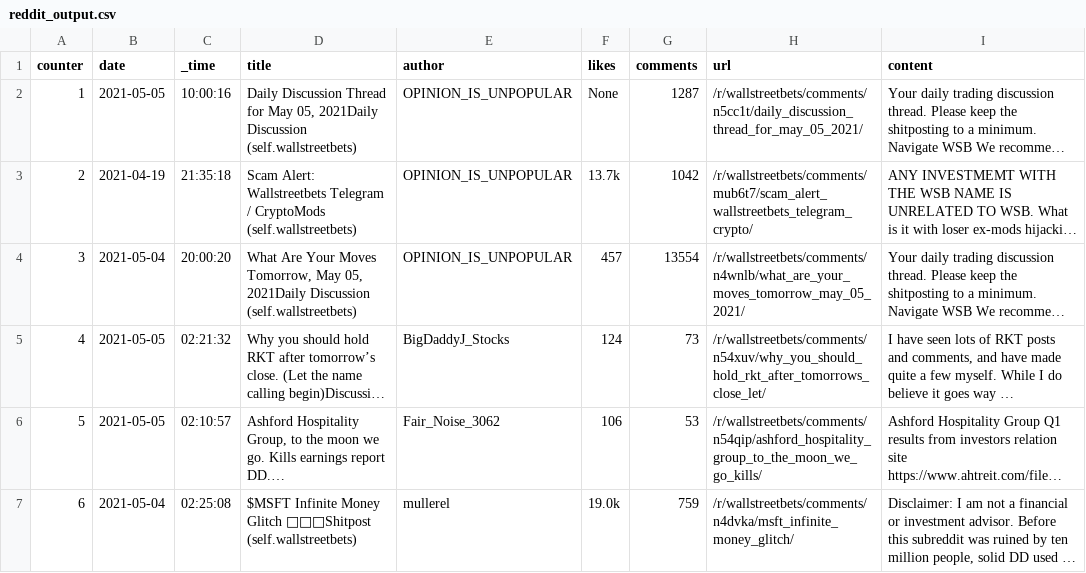
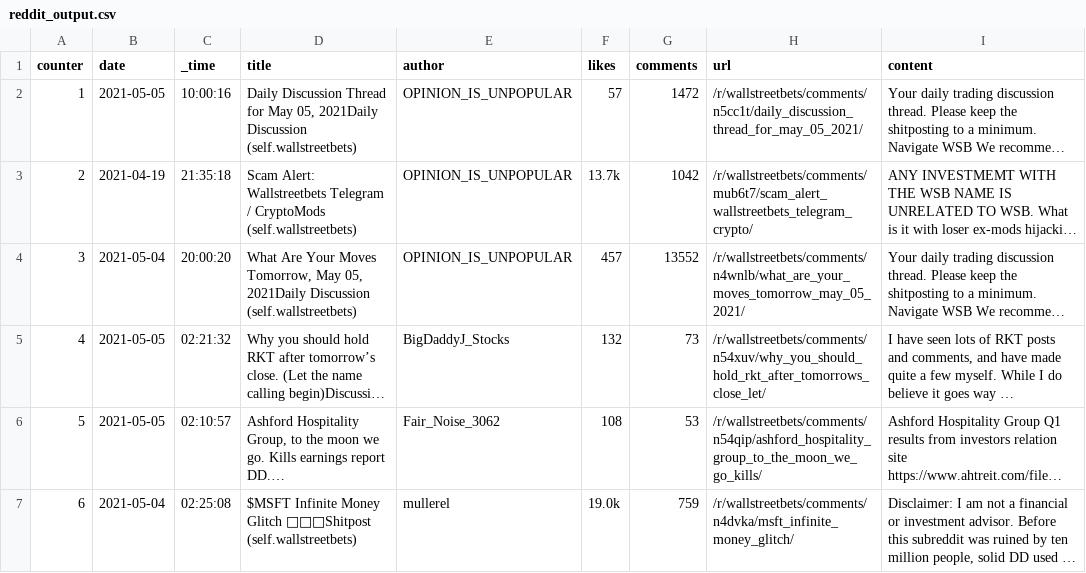
Before and after one commit to tomeberle/Business-analytics, a CSV file: output/reddit_output.csv, drawn as a sheet; long unchanged cells end in …; the diff names each change by its address in the sheet, - before the commit and + after, or states it on an @@ line.

```diff
--- a/output/reddit_output.csv
+++ b/output/reddit_output.csv
-F2 (likes): None
+F2 (likes): 57
-G2 (comments): 1287
+G2 (comments): 1472
-G4 (comments): 13554
+G4 (comments): 13552
-F5 (likes): 124
+F5 (likes): 132
-F6 (likes): 106
+F6 (likes): 108
```
Also changed, not shown: 1 other file.
